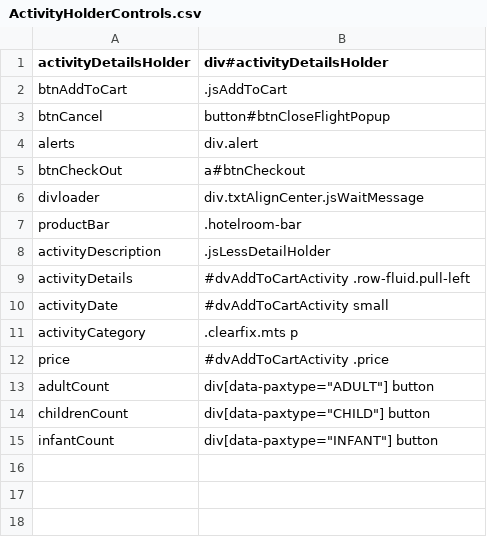
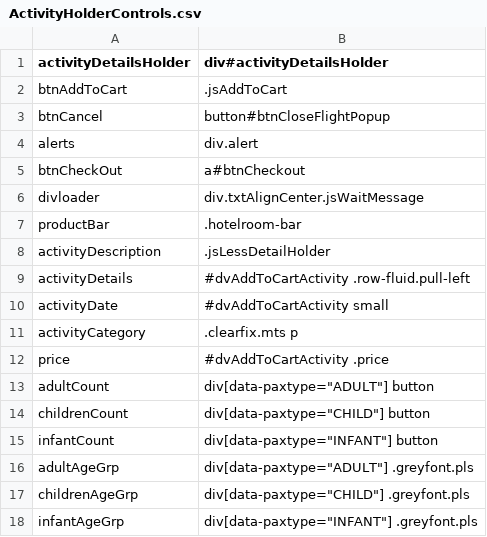
Before and after one commit to varun1308/rovia-automation, a CSV file: Rovia.UI.Automation.Tests/Controls/Activity/ActivityHolderControls.csv, drawn as a sheet.

Commit message:
Added Activity PostSearchFilters Implementation and Validation

```diff
--- a/Rovia.UI.Automation.Tests/Controls/Activity/ActivityHolderControls.csv
+++ b/Rovia.UI.Automation.Tests/Controls/Activity/ActivityHolderControls.csv
@@ -15 +15,4 @@ childrenCount,div[data-paxtype="CHILD"] button
 infantCount,div[data-paxtype="INFANT"] button
+adultAgeGrp,div[data-paxtype="ADULT"] .greyfont.pls
+childrenAgeGrp,div[data-paxtype="CHILD"] .greyfont.pls
+infantAgeGrp,div[data-paxtype="INFANT"] .greyfont.pls
```
Also changed, not shown: Rovia.UI.Automation.Tests/Controls/Activity/ActivityResultsHolderControls.csv, 19 other files.
